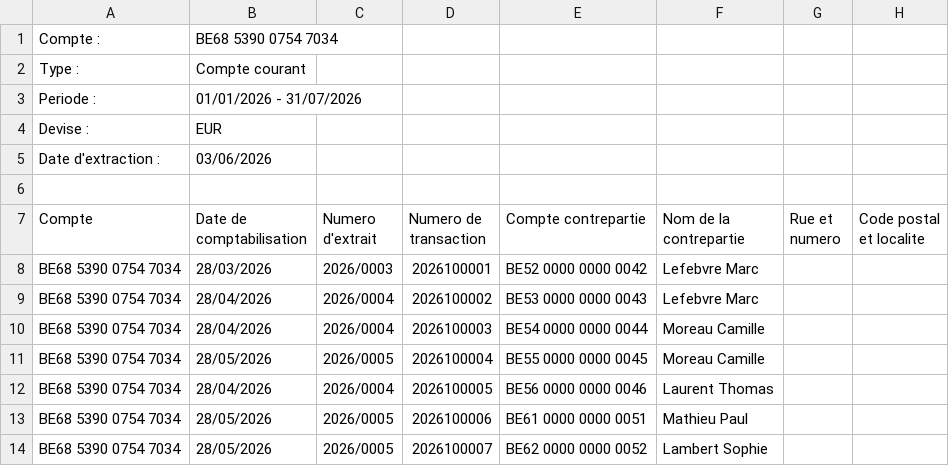
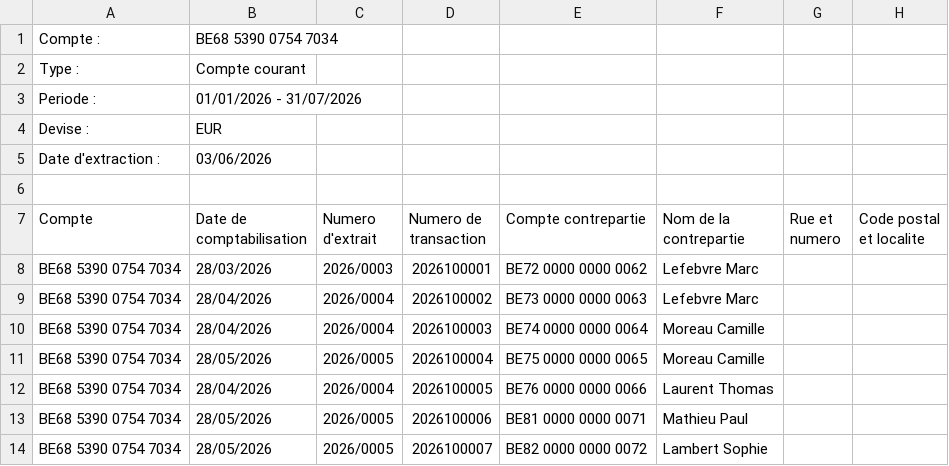
Before and after one commit to soufianeach-DEV/dolibarr-agebf, a CSV file: releve_belfius_nouveau.csv, drawn as a sheet; only a part is shown; the diff names each change by its address in the sheet, - before the commit and + after, or states it on an @@ line.

```diff
--- a/releve_belfius_nouveau.csv
+++ b/releve_belfius_nouveau.csv
-E8 (Compte contrepartie): BE52 0000 0000 0042
+E8 (Compte contrepartie): BE72 0000 0000 0062
-E9 (Compte contrepartie): BE53 0000 0000 0043
+E9 (Compte contrepartie): BE73 0000 0000 0063
-E10 (Compte contrepartie): BE54 0000 0000 0044
+E10 (Compte contrepartie): BE74 0000 0000 0064
-E11 (Compte contrepartie): BE55 0000 0000 0045
+E11 (Compte contrepartie): BE75 0000 0000 0065
-E12 (Compte contrepartie): BE56 0000 0000 0046
+E12 (Compte contrepartie): BE76 0000 0000 0066
-E13 (Compte contrepartie): BE61 0000 0000 0051
+E13 (Compte contrepartie): BE81 0000 0000 0071
-E14 (Compte contrepartie): BE62 0000 0000 0052
+E14 (Compte contrepartie): BE82 0000 0000 0072
```
Also changed, not shown: 6 other files.
